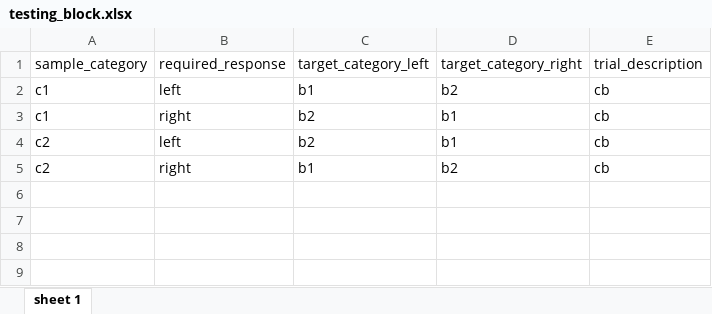
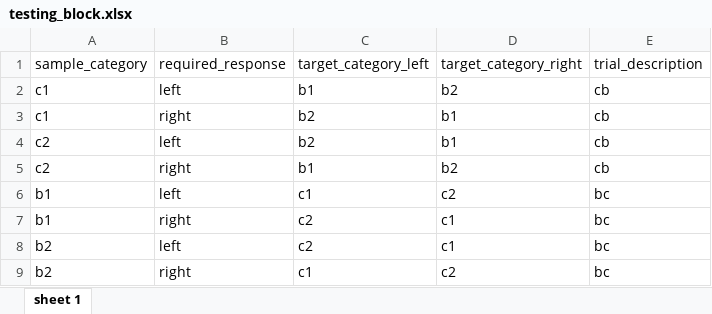
Before and after one commit to ianhussey/MatchToSample2x3, an Excel workbook: testing_block.xlsx, sheet sheet 1, drawn as a sheet; values as stored, in another font and other column widths than the file's, no borders; the diff names each change by its address in the sheet, - before the commit and + after, or states it on an @@ line.

Commit message:
v0.7.4 testing now includes BC trials as well as CB trials
Alterations to testing_blocks.xlsx and readme only.

```diff
--- a/testing_block.xlsx (sheet sheet 1)
+++ b/testing_block.xlsx (sheet sheet 1)
+row 6: b1 | left | c1 | c2 | bc
+row 7: b1 | right | c2 | c1 | bc
+row 8: b2 | left | c2 | c1 | bc
+row 9: b2 | right | c1 | c2 | bc
```
Also changed, not shown: 3 other files.
